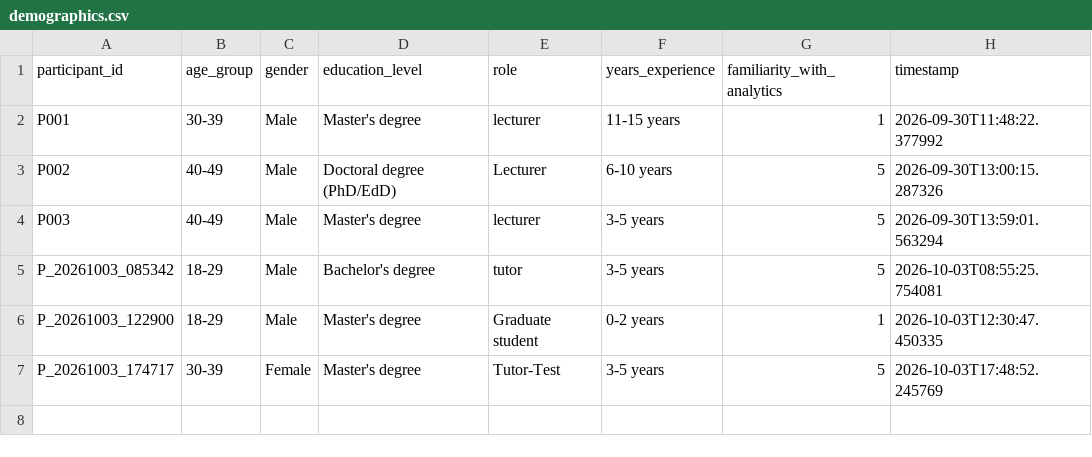
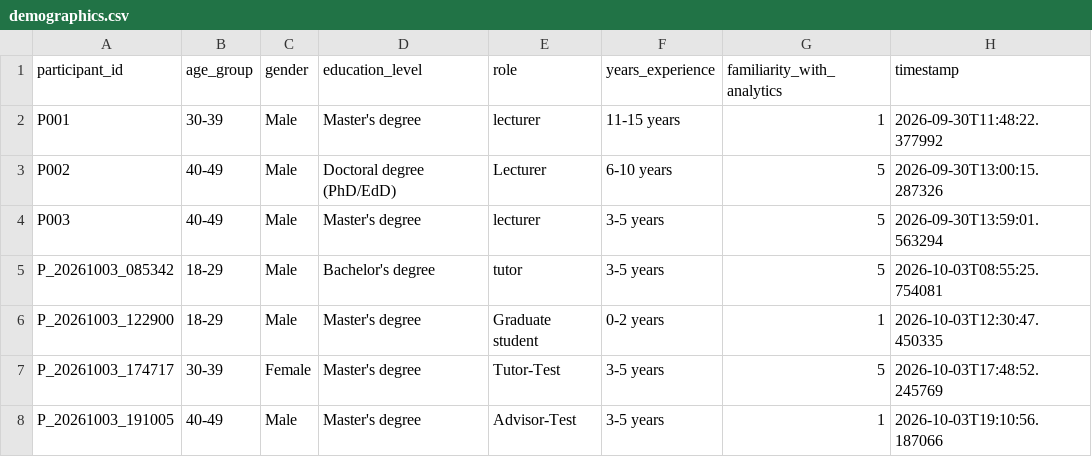
Before and after one commit to tylertgb/mphil_thesis_project, a CSV file: study_data/demographics.csv, drawn as a sheet.

Commit message:
Update study_data/demographics.csv - 2026-10-03 19:10:56

```diff
--- a/study_data/demographics.csv
+++ b/study_data/demographics.csv
@@ -7 +7,2 @@ P_20261003_122900,18-29,Male,Master's degree,Graduate student,0-2 years,1,2026-1
 P_20261003_174717,30-39,Female,Master's degree,Tutor-Test,3-5 years,5,2026-10-03T17:48:52.245769
+P_20261003_191005,40-49,Male,Master's degree,Advisor-Test,3-5 years,1,2026-10-03T19:10:56.187066
```
